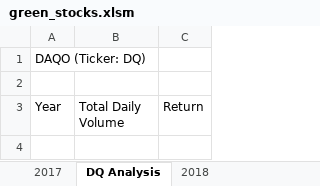
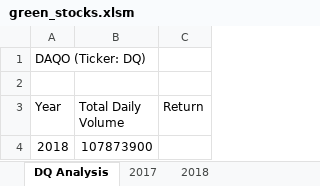
Before and after one commit to ChrisJAnderson/stock-analysis, an Excel workbook: green_stocks.xlsm, sheet DQ Analysis, drawn as a sheet; values as stored, in another font and other column widths than the file's, no borders; the diff names each change by its address in the sheet, - before the commit and + after, or states it on an @@ line.

Commit message:
Add files via upload

```diff
--- a/green_stocks.xlsm (sheet DQ Analysis)
+++ b/green_stocks.xlsm (sheet DQ Analysis)
@@ sheet tab order changed: DQ Analysis | 2017 | 2018 @@
+row 4: 2018 | 107873900
```
